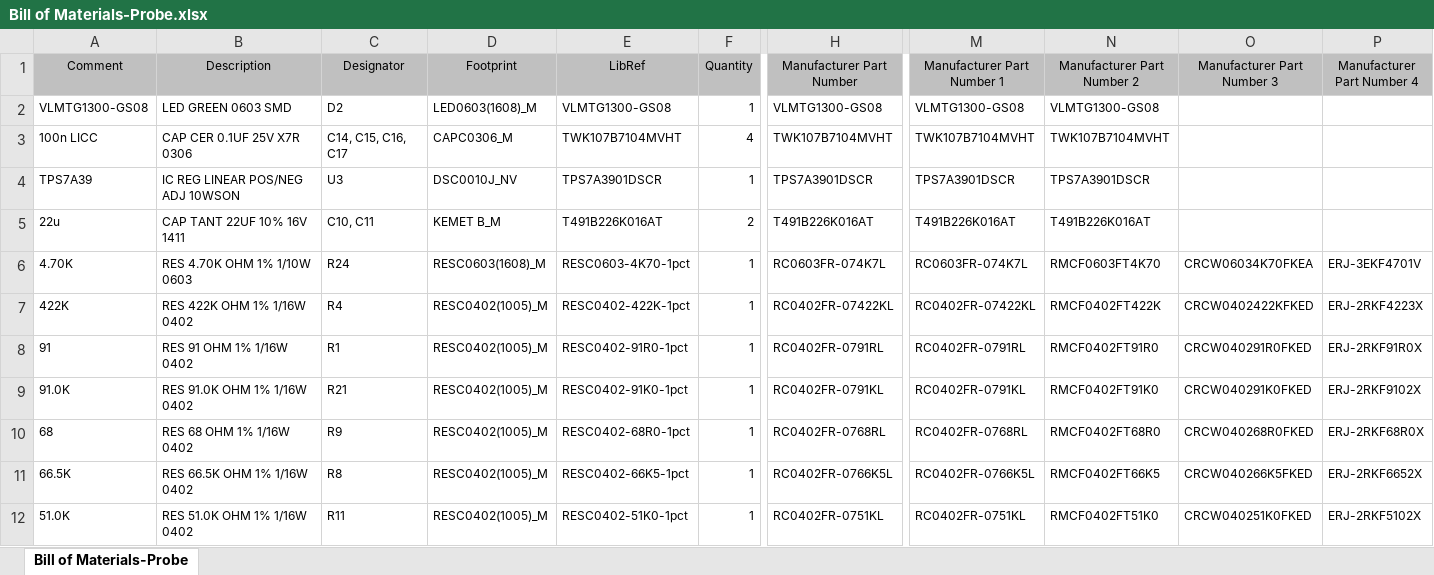
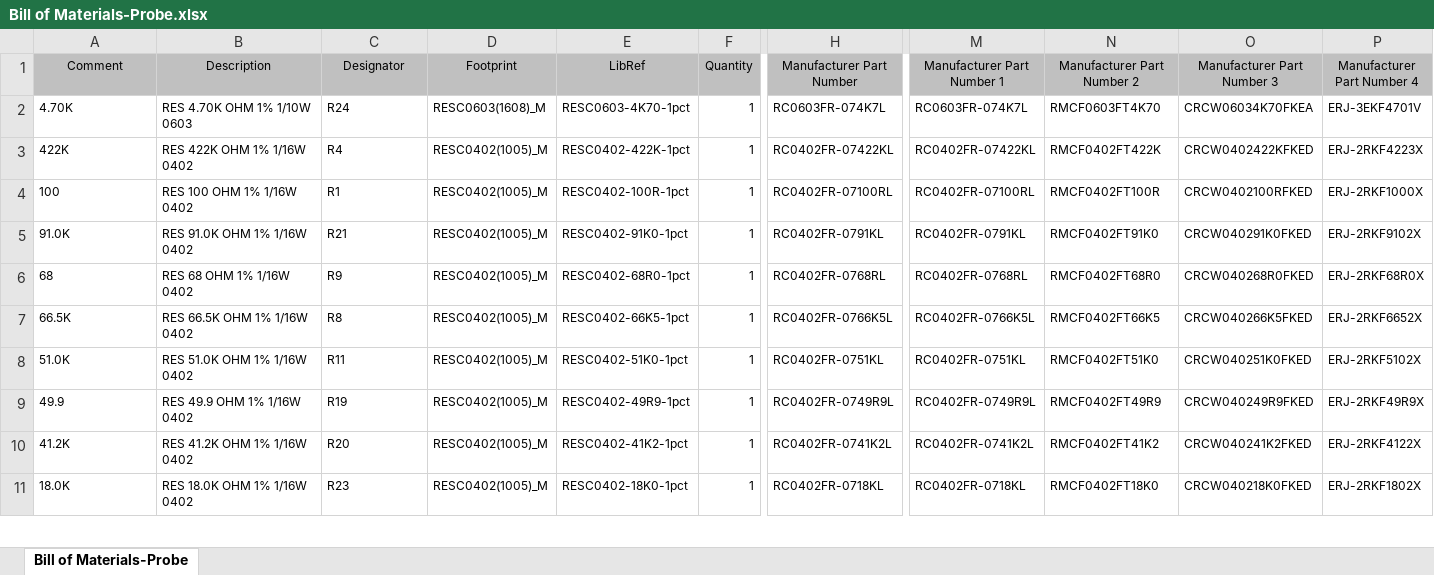
Before and after one commit to jmwilson/oshw-active-probe, an Excel workbook: board/Mfg/Bill of Materials-Probe.xlsx, sheet Bill of Materials-Probe, drawn as a sheet; only a part is shown, gaps mark what is left out; the shorter side is filled out with more unchanged rows; values as stored, in another font and other column widths than the file's, no borders; removed rows and columns are numbered as before the commit, all else as after; rows hold the shown columns only; the diff covers the shown part only; the diff names each change by its address in the sheet, - before the commit and + after, or states it on an @@ line.

```diff
--- a/board/Mfg/Bill of Materials-Probe.xlsx (sheet Bill of Materials-Probe)
+++ b/board/Mfg/Bill of Materials-Probe.xlsx (sheet Bill of Materials-Probe)
-row 2: VLMTG1300-GS08 | LED GREEN 0603 SMD | D2 | LED0603(1608)_M | VLMTG1300-GS08 | 1 | VLMTG1300-GS08 | VLMTG1300-GS08 | VLMTG1300-GS08
-row 3: 100n LICC | CAP CER 0.1UF 25V X7R 0306 | C14, C15, C16, C17 | CAPC0306_M | TWK107B7104MVHT | 4 | TWK107B7104MVHT | TWK107B7104MVHT | TWK107B7104MVHT
-row 4: TPS7A39 | IC REG LINEAR POS/NEG ADJ 10WSON | U3 | DSC0010J_NV | TPS7A3901DSCR | 1 | TPS7A3901DSCR | TPS7A3901DSCR | TPS7A3901DSCR
-row 5: 22u | CAP TANT 22UF 10% 16V 1411 | C10, C11 | KEMET B_M | T491B226K016AT | 2 | T491B226K016AT | T491B226K016AT | T491B226K016AT
-A4 (Comment): 91
+A4 (Comment): 100
-B4 (Description): RES 91 OHM 1% 1/16W 0402
+B4 (Description): RES 100 OHM 1% 1/16W 0402
-E4 (LibRef): RESC0402-91R0-1pct
+E4 (LibRef): RESC0402-100R-1pct
-H4 (Manufacturer Part Number): RC0402FR-0791RL
+H4 (Manufacturer Part Number): RC0402FR-07100RL
-M4 (Manufacturer Part Number 1): RC0402FR-0791RL
+M4 (Manufacturer Part Number 1): RC0402FR-07100RL
-N4 (Manufacturer Part Number 2): RMCF0402FT91R0
+N4 (Manufacturer Part Number 2): RMCF0402FT100R
-O4 (Manufacturer Part Number 3): CRCW040291R0FKED
+O4 (Manufacturer Part Number 3): CRCW0402100RFKED
-P4 (Manufacturer Part Number 4): ERJ-2RKF91R0X
+P4 (Manufacturer Part Number 4): ERJ-2RKF1000X
```
Also changed, not shown: 15 added rows, 10 removed rows and 13 edited cells elsewhere in this sheet, 1 other file.
